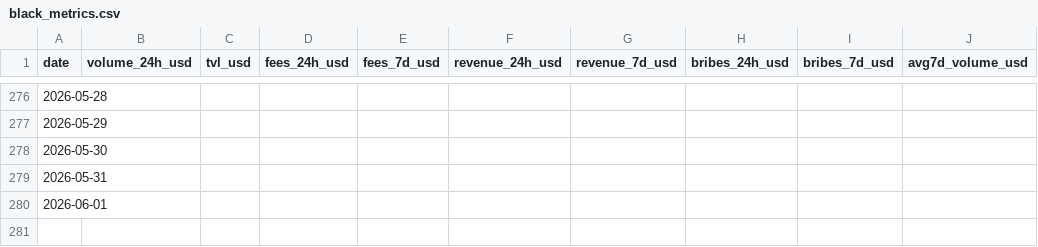
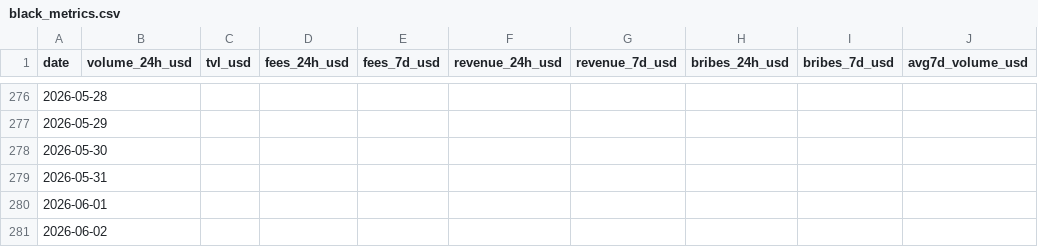
Before and after one commit to TheKrimsonKoder/blackholedex-dashboard, a CSV file: data/black_metrics.csv, drawn as a sheet; only a part is shown, gaps mark what is left out.

```diff
--- a/data/black_metrics.csv
+++ b/data/black_metrics.csv
@@ -280 +280,2 @@ date,volume_24h_usd,tvl_usd,fees_24h_usd,fees_7d_usd,revenue_24h_usd,revenue_7d_
 2026-06-01,,,,,,,,,
+2026-06-02,,,,,,,,,
```
Also changed, not shown: 3 other files.
